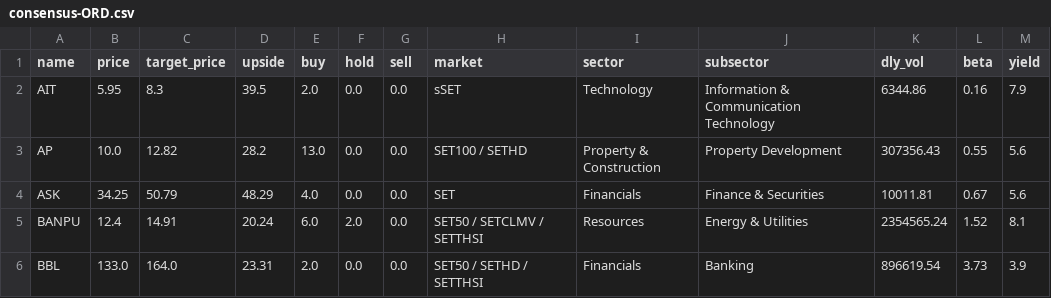
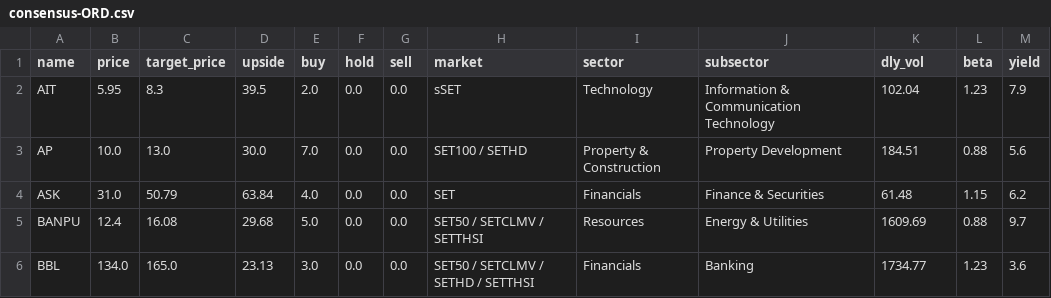
Before and after one commit to santimcs/A8, a CSV file: Data/consensus-ORD.csv, drawn as a sheet; only a part is shown; the diff covers the shown part only.

```diff
--- a/Data/consensus-ORD.csv
+++ b/Data/consensus-ORD.csv
@@ -1,6 +1,6 @@
 name,price,target_price,upside,buy,hold,sell,market,sector,subsector,dly_vol,beta,yield
-AIT,5.95,8.3,39.5,2.0,0.0,0.0,sSET,Technology,Information & Communication Technology,6344.86,0.16,7.9
-AP,10.0,12.82,28.2,13.0,0.0,0.0,SET100 / SETHD,Property & Construction,Property Development,307356.43,0.55,5.6
-ASK,34.25,50.79,48.29,4.0,0.0,0.0,SET,Financials,Finance & Securities,10011.81,0.67,5.6
-BANPU,12.4,14.91,20.24,6.0,2.0,0.0,SET50 / SETCLMV / SETTHSI,Resources,Energy & Utilities,2354565.24,1.52,8.1
-BBL,133.0,164.0,23.31,2.0,0.0,0.0,SET50 / SETHD / SETTHSI,Financials,Banking,896619.54,3.73,3.9
+AIT,5.95,8.3,39.5,2.0,0.0,0.0,sSET    ,Technology,Information & Communication Technology,102.04,1.23,7.9
+AP,10.0,13.0,30.0,7.0,0.0,0.0,SET100 / SETHD    ,Property & Construction,Property Development,184.51,0.88,5.6
+ASK,31.0,50.79,63.84,4.0,0.0,0.0,SET    ,Financials,Finance & Securities,61.48,1.15,6.2
+BANPU,12.4,16.08,29.68,5.0,0.0,0.0,SET50 / SETCLMV / SETTHSI    ,Resources,Energy & Utilities,1609.69,0.88,9.7
+BBL,134.0,165.0,23.13,3.0,0.0,0.0,SET50 / SETCLMV / SETHD / SETTHSI    ,Financials,Banking,1734.77,1.23,3.6
```
Also changed, not shown: 3 added rows, 3 removed rows and 43 edited cells elsewhere in this file, Data/Price/price.csv, Data/Yearly-Price-by-Name.csv, 25 other files.
